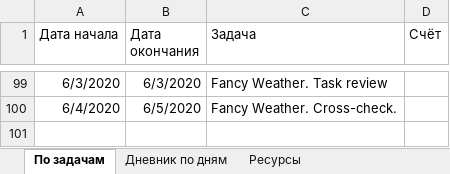
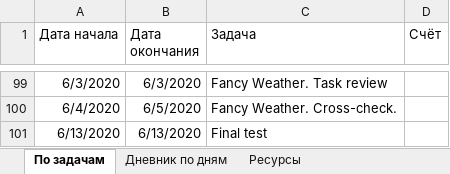
Before and after one commit to AndreiMedvedevSaratov/My_Learning_Diary, an Excel workbook: My_Diary.xlsx, sheet По задачам, drawn as a sheet; only a part is shown, gaps mark what is left out; values as stored, in another font and other column widths than the file's, no borders; the diff names each change by its address in the sheet, - before the commit and + after, or states it on an @@ line.

```diff
--- a/My_Diary.xlsx (sheet По задачам)
+++ b/My_Diary.xlsx (sheet По задачам)
+row 101: 6/13/2020 | 6/13/2020 | Final test
```
Also changed, not shown: sheet Дневник по дням.
